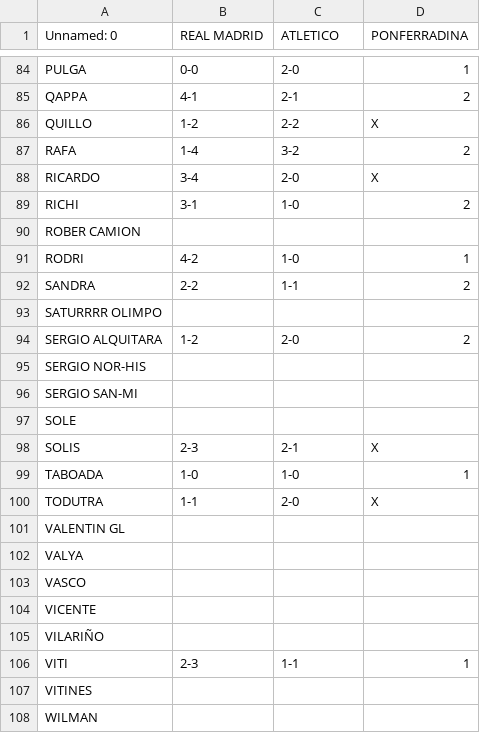
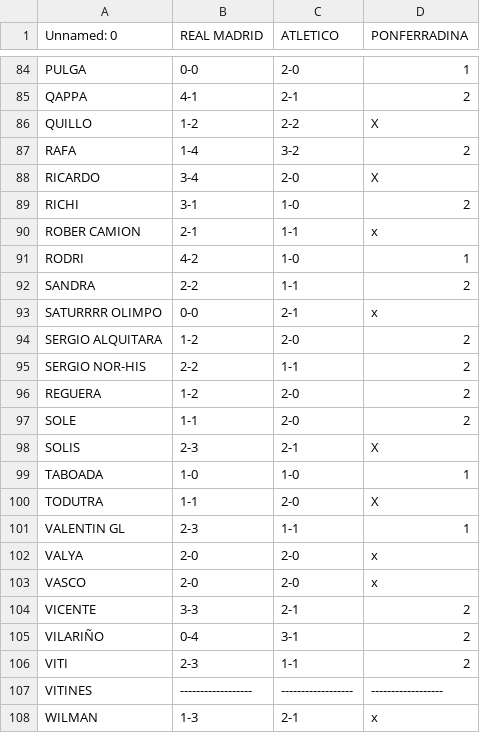
Before and after one commit to Josulo72/porra-futbolera-clean, a CSV file: data/supervivientes.csv, drawn as a sheet; only a part is shown, gaps mark what is left out; the diff covers the shown part only.

```diff
--- a/data/supervivientes.csv
+++ b/data/supervivientes.csv
@@ -89,10 +89,10 @@ RICARDO,3-4,2-0,X
 RICHI,3-1,1-0,2
-ROBER CAMION,,,
+ROBER CAMION,2-1,1-1,x
 RODRI,4-2,1-0,1
 SANDRA,2-2,1-1,2
-SATURRRR OLIMPO,,,
+SATURRRR OLIMPO,0-0,2-1,x
 SERGIO ALQUITARA,1-2,2-0,2
-SERGIO NOR-HIS,,,
-SERGIO SAN-MI,,,
-SOLE,,,
+SERGIO NOR-HIS,2-2,1-1,2
+REGUERA,1-2,2-0,2
+SOLE,1-1,2-0,2
 SOLIS,2-3,2-1,X
@@ -100,9 +100,9 @@ TABOADA,1-0,1-0,1
 TODUTRA,1-1,2-0,X
-VALENTIN GL,,,
-VALYA,,,
-VASCO,,,
-VICENTE,,,
-VILARIÑO,,,
-VITI,2-3,1-1,1
-VITINES,,,
-WILMAN,,,
+VALENTIN GL,2-3,1-1,1
+VALYA,2-0,2-0,x
+VASCO,2-0,2-0,x
+VICENTE,3-3,2-1,2
+VILARIÑO,0-4,3-1,2
+VITI,2-3,1-1,2
+VITINES,------------------,------------------,------------------
+WILMAN,1-3,2-1,x
```
Also changed, not shown: 2 added rows, 2 removed rows and 133 edited cells elsewhere in this file, 1 other file.
